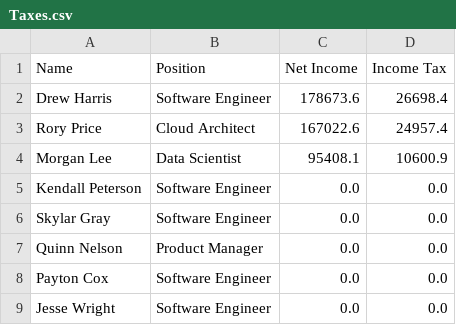
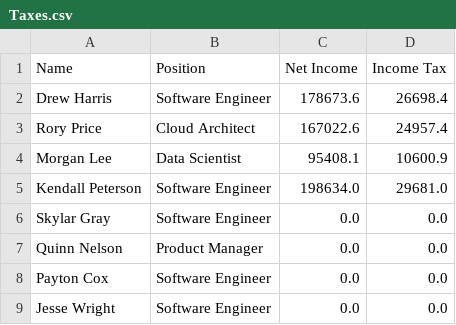
Before and after one commit to Jad-Dina19/Accounting-Software, a CSV file: data_files/Taxes.csv, drawn as a sheet; only a part is shown.

```diff
--- a/data_files/Taxes.csv
+++ b/data_files/Taxes.csv
@@ -4,3 +4,3 @@ Rory Price,Cloud Architect,167022.6,24957.4
 Morgan Lee,Data Scientist,95408.1,10600.9
-Kendall Peterson,Software Engineer,0.0,0.0
+Kendall Peterson,Software Engineer,198634.0,29681.0
 Skylar Gray,Software Engineer,0.0,0.0
```
Also changed, not shown: data_files/January_Billables.csv, 4 other files.
